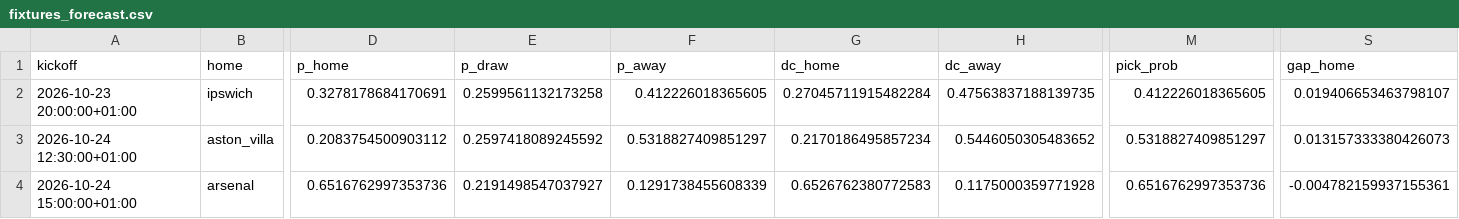
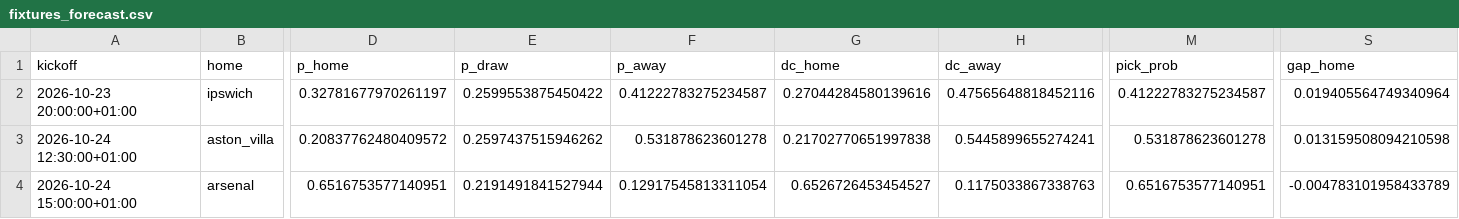
Before and after one commit to haohaohao-cell/pythia-pl, a CSV file: reports/fixtures_forecast.csv, drawn as a sheet; only a part is shown, gaps mark what is left out; the diff covers the shown part only; the diff names each change by its address in the sheet, - before the commit and + after, or states it on an @@ line.

```diff
--- a/reports/fixtures_forecast.csv
+++ b/reports/fixtures_forecast.csv
-D2 (p_home): 0.3278178684170691
+D2 (p_home): 0.32781677970261197
-E2 (p_draw): 0.2599561132173258
+E2 (p_draw): 0.2599553875450422
-F2 (p_away): 0.412226018365605
+F2 (p_away): 0.41222783275234587
-G2 (dc_home): 0.27045711915482284
+G2 (dc_home): 0.27044284580139616
-H2 (dc_away): 0.47563837188139735
+H2 (dc_away): 0.47565648818452116
-M2 (pick_prob): 0.412226018365605
+M2 (pick_prob): 0.41222783275234587
-S2 (gap_home): 0.019406653463798107
+S2 (gap_home): 0.019405564749340964
-D3 (p_home): 0.2083754500903112
+D3 (p_home): 0.20837762480409572
-E3 (p_draw): 0.2597418089245592
+E3 (p_draw): 0.2597437515946262
-F3 (p_away): 0.5318827409851297
+F3 (p_away): 0.531878623601278
-G3 (dc_home): 0.2170186495857234
+G3 (dc_home): 0.21702770651997838
-H3 (dc_away): 0.5446050305483652
+H3 (dc_away): 0.5445899655274241
-M3 (pick_prob): 0.5318827409851297
+M3 (pick_prob): 0.531878623601278
-S3 (gap_home): 0.013157333380426073
+S3 (gap_home): 0.013159508094210598
-D4 (p_home): 0.6516762997353736
+D4 (p_home): 0.6516753577140951
-E4 (p_draw): 0.2191498547037927
+E4 (p_draw): 0.2191491841527944
-F4 (p_away): 0.1291738455608339
+F4 (p_away): 0.12917545813311054
-G4 (dc_home): 0.6526762380772583
+G4 (dc_home): 0.6526726453454527
-H4 (dc_away): 0.1175000359771928
+H4 (dc_away): 0.1175033867338763
-M4 (pick_prob): 0.6516762997353736
+M4 (pick_prob): 0.6516753577140951
-S4 (gap_home): -0.004782159937155361
+S4 (gap_home): -0.004783101958433789
```
Also changed, not shown: 79 edited cells elsewhere in this file, reports/brier_decomposition.csv, reports/calibration_study.csv, 24 other files.
